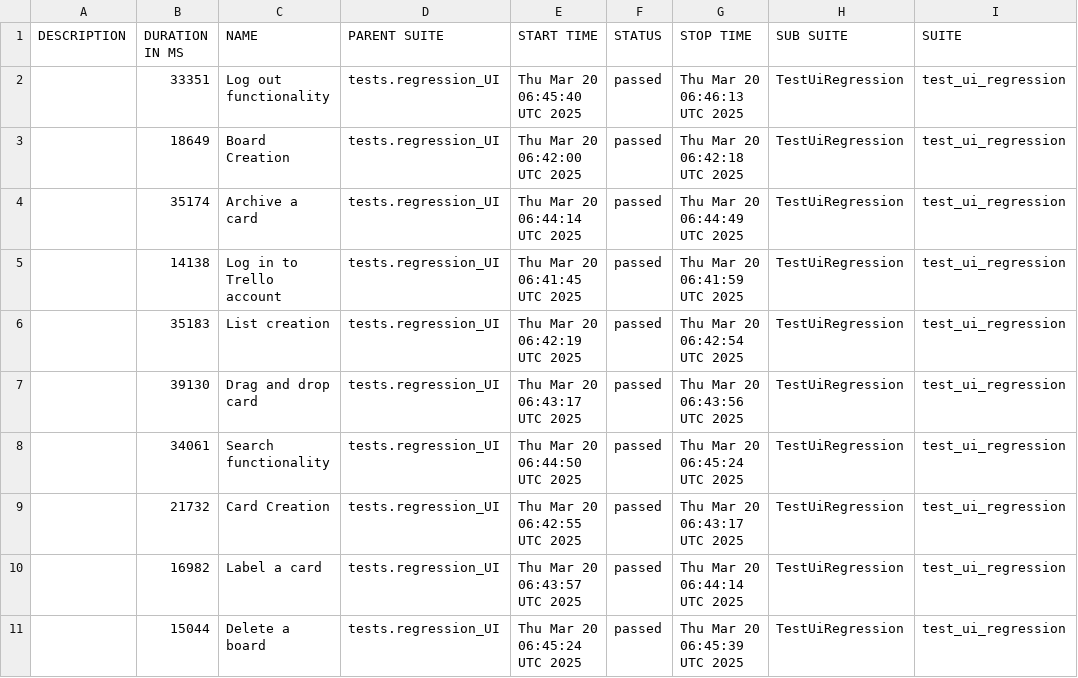
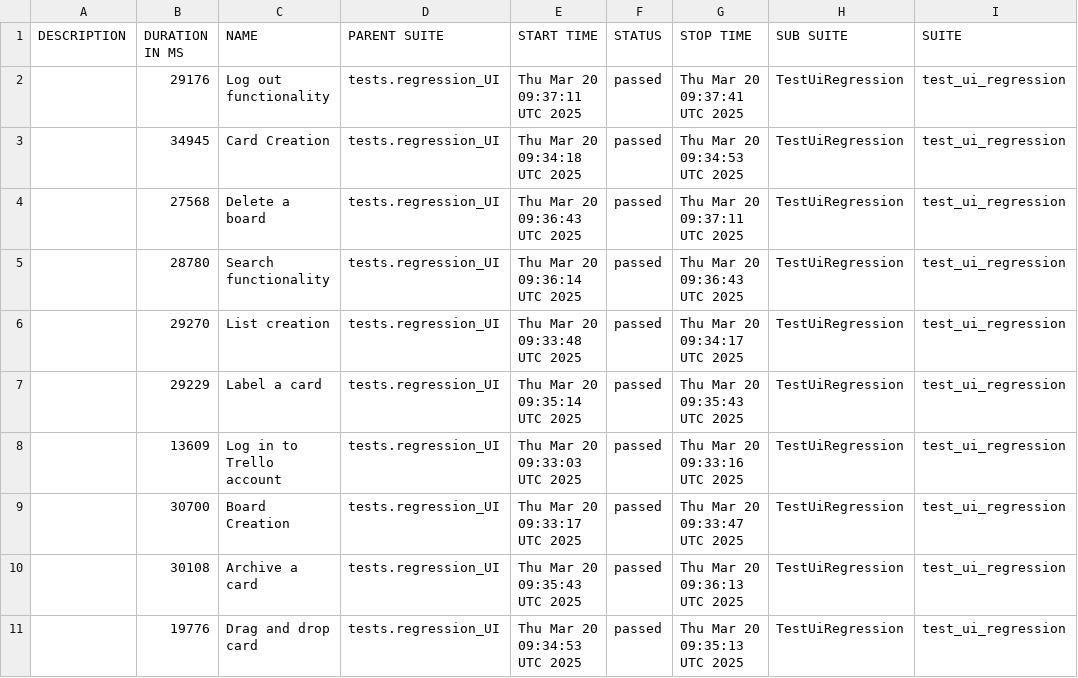
Before and after one commit to vkqapro/pythonPlaywright, a CSV file: data/suites.csv, drawn as a sheet; only a part is shown; the diff names each change by its address in the sheet, - before the commit and + after, or states it on an @@ line.

```diff
--- a/data/suites.csv
+++ b/data/suites.csv
-B2 (DURATION IN MS): 33351
+B2 (DURATION IN MS): 29176
-E2 (START TIME): Thu Mar 20 06:45:40 UTC 2025
+E2 (START TIME): Thu Mar 20 09:37:11 UTC 2025
-G2 (STOP TIME): Thu Mar 20 06:46:13 UTC 2025
+G2 (STOP TIME): Thu Mar 20 09:37:41 UTC 2025
-B3 (DURATION IN MS): 18649
+B3 (DURATION IN MS): 34945
-C3 (NAME): Board Creation
+C3 (NAME): Card Creation
-E3 (START TIME): Thu Mar 20 06:42:00 UTC 2025
+E3 (START TIME): Thu Mar 20 09:34:18 UTC 2025
-G3 (STOP TIME): Thu Mar 20 06:42:18 UTC 2025
+G3 (STOP TIME): Thu Mar 20 09:34:53 UTC 2025
-B4 (DURATION IN MS): 35174
+B4 (DURATION IN MS): 27568
-C4 (NAME): Archive a card
+C4 (NAME): Delete a board
-E4 (START TIME): Thu Mar 20 06:44:14 UTC 2025
+E4 (START TIME): Thu Mar 20 09:36:43 UTC 2025
-G4 (STOP TIME): Thu Mar 20 06:44:49 UTC 2025
+G4 (STOP TIME): Thu Mar 20 09:37:11 UTC 2025
-B5 (DURATION IN MS): 14138
+B5 (DURATION IN MS): 28780
-C5 (NAME): Log in to Trello account
+C5 (NAME): Search functionality
-E5 (START TIME): Thu Mar 20 06:41:45 UTC 2025
+E5 (START TIME): Thu Mar 20 09:36:14 UTC 2025
-G5 (STOP TIME): Thu Mar 20 06:41:59 UTC 2025
+G5 (STOP TIME): Thu Mar 20 09:36:43 UTC 2025
-B6 (DURATION IN MS): 35183
+B6 (DURATION IN MS): 29270
-E6 (START TIME): Thu Mar 20 06:42:19 UTC 2025
+E6 (START TIME): Thu Mar 20 09:33:48 UTC 2025
-G6 (STOP TIME): Thu Mar 20 06:42:54 UTC 2025
+G6 (STOP TIME): Thu Mar 20 09:34:17 UTC 2025
-B7 (DURATION IN MS): 39130
+B7 (DURATION IN MS): 29229
-C7 (NAME): Drag and drop card
+C7 (NAME): Label a card
-E7 (START TIME): Thu Mar 20 06:43:17 UTC 2025
+E7 (START TIME): Thu Mar 20 09:35:14 UTC 2025
-G7 (STOP TIME): Thu Mar 20 06:43:56 UTC 2025
+G7 (STOP TIME): Thu Mar 20 09:35:43 UTC 2025
-B8 (DURATION IN MS): 34061
+B8 (DURATION IN MS): 13609
-C8 (NAME): Search functionality
+C8 (NAME): Log in to Trello account
-E8 (START TIME): Thu Mar 20 06:44:50 UTC 2025
+E8 (START TIME): Thu Mar 20 09:33:03 UTC 2025
-G8 (STOP TIME): Thu Mar 20 06:45:24 UTC 2025
+G8 (STOP TIME): Thu Mar 20 09:33:16 UTC 2025
-B9 (DURATION IN MS): 21732
+B9 (DURATION IN MS): 30700
-C9 (NAME): Card Creation
+C9 (NAME): Board Creation
-E9 (START TIME): Thu Mar 20 06:42:55 UTC 2025
+E9 (START TIME): Thu Mar 20 09:33:17 UTC 2025
-G9 (STOP TIME): Thu Mar 20 06:43:17 UTC 2025
+G9 (STOP TIME): Thu Mar 20 09:33:47 UTC 2025
-B10 (DURATION IN MS): 16982
+B10 (DURATION IN MS): 30108
-C10 (NAME): Label a card
+C10 (NAME): Archive a card
-E10 (START TIME): Thu Mar 20 06:43:57 UTC 2025
+E10 (START TIME): Thu Mar 20 09:35:43 UTC 2025
-G10 (STOP TIME): Thu Mar 20 06:44:14 UTC 2025
+G10 (STOP TIME): Thu Mar 20 09:36:13 UTC 2025
-B11 (DURATION IN MS): 15044
+B11 (DURATION IN MS): 19776
-C11 (NAME): Delete a board
+C11 (NAME): Drag and drop card
-E11 (START TIME): Thu Mar 20 06:45:24 UTC 2025
+E11 (START TIME): Thu Mar 20 09:34:53 UTC 2025
-G11 (STOP TIME): Thu Mar 20 06:45:39 UTC 2025
+G11 (STOP TIME): Thu Mar 20 09:35:13 UTC 2025
```
Also changed, not shown: 49 other files.
